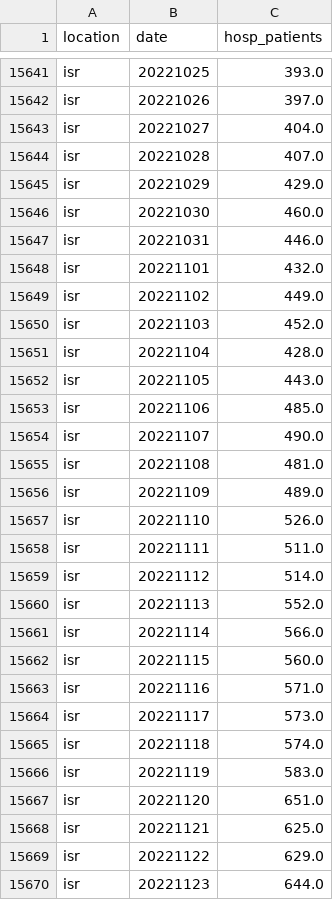
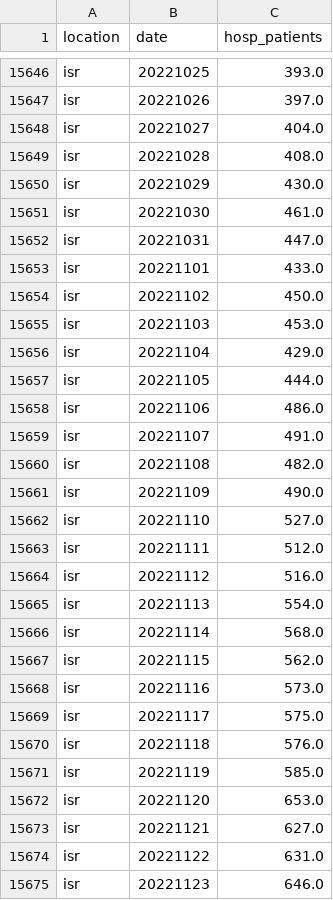
Before and after one commit to open-numbers/ddf--owid--covid_19, a CSV file: ddf--datapoints--hosp_patients--by--location--date.csv, drawn as a sheet; only a part is shown, gaps mark what is left out; the diff covers the shown part only.

```diff
--- a/ddf--datapoints--hosp_patients--by--location--date.csv
+++ b/ddf--datapoints--hosp_patients--by--location--date.csv
@@ -15643,28 +15648,28 @@ isr,20221026,397.0
 isr,20221027,404.0
-isr,20221028,407.0
-isr,20221029,429.0
-isr,20221030,460.0
-isr,20221031,446.0
-isr,20221101,432.0
-isr,20221102,449.0
-isr,20221103,452.0
-isr,20221104,428.0
-isr,20221105,443.0
-isr,20221106,485.0
-isr,20221107,490.0
-isr,20221108,481.0
-isr,20221109,489.0
-isr,20221110,526.0
-isr,20221111,511.0
-isr,20221112,514.0
-isr,20221113,552.0
-isr,20221114,566.0
-isr,20221115,560.0
-isr,20221116,571.0
-isr,20221117,573.0
-isr,20221118,574.0
-isr,20221119,583.0
-isr,20221120,651.0
-isr,20221121,625.0
-isr,20221122,629.0
-isr,20221123,644.0
+isr,20221028,408.0
+isr,20221029,430.0
+isr,20221030,461.0
+isr,20221031,447.0
+isr,20221101,433.0
+isr,20221102,450.0
+isr,20221103,453.0
+isr,20221104,429.0
+isr,20221105,444.0
+isr,20221106,486.0
+isr,20221107,491.0
+isr,20221108,482.0
+isr,20221109,490.0
+isr,20221110,527.0
+isr,20221111,512.0
+isr,20221112,516.0
+isr,20221113,554.0
+isr,20221114,568.0
+isr,20221115,562.0
+isr,20221116,573.0
+isr,20221117,575.0
+isr,20221118,576.0
+isr,20221119,585.0
+isr,20221120,653.0
+isr,20221121,627.0
+isr,20221122,631.0
+isr,20221123,646.0
```
Also changed, not shown: 12 added rows and 112 edited cells elsewhere in this file, ddf--datapoints--hosp_patients_per_million--by--location--date.csv, ddf--datapoints--icu_patients--by--location--date.csv, 35 other files.
